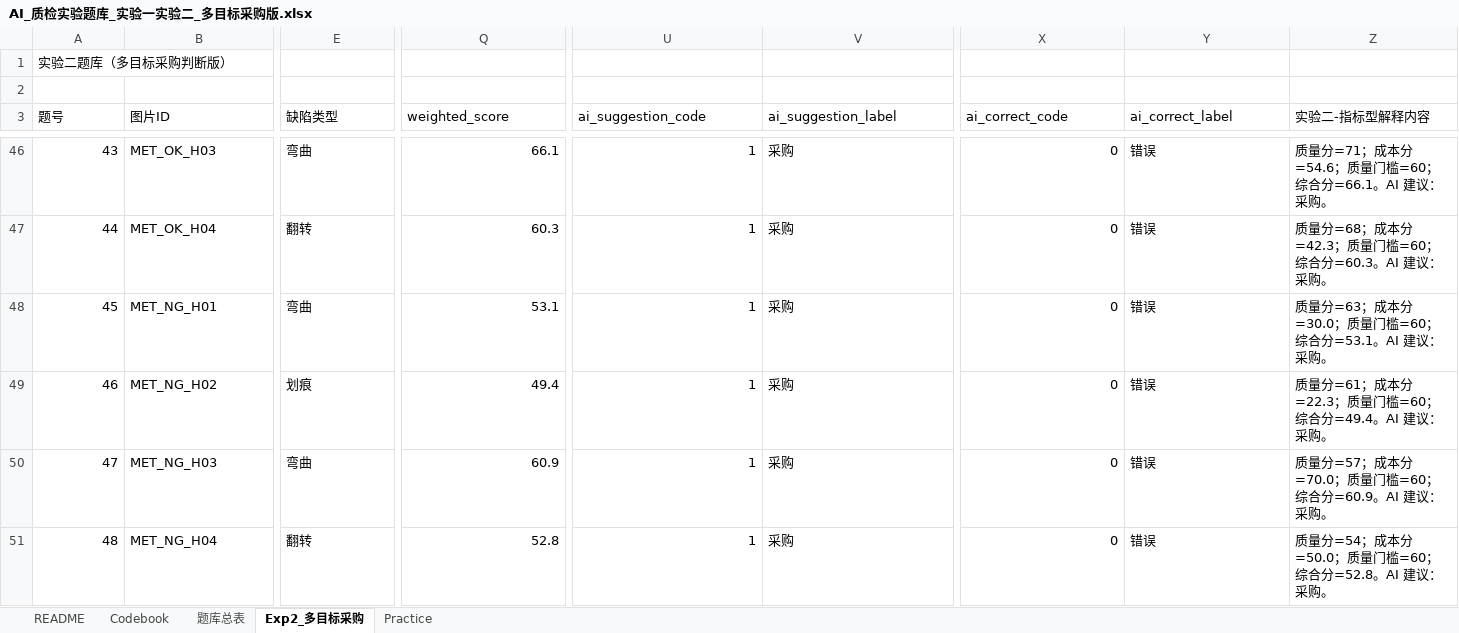
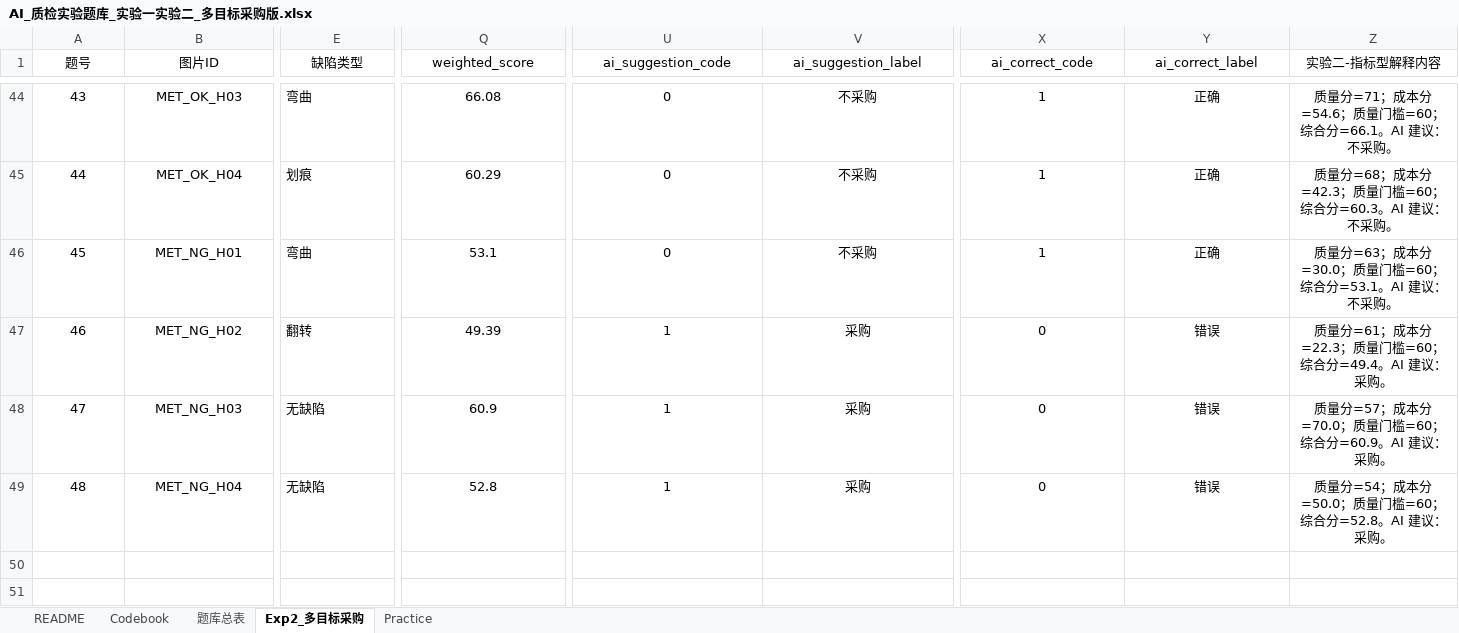
Before and after one commit to lin7733/mvtec-streamlit-experiment, an Excel workbook: 05_metadata/AI_质检实验题库_实验一实验二_多目标采购版.xlsx, sheet Exp2_多目标采购, drawn as a sheet; only a part is shown, gaps mark what is left out; values as stored, in another font and other column widths than the file's, no borders; removed rows and columns are numbered as before the commit, all else as after; rows hold the shown columns only; the diff covers the shown part only; the diff names each change by its address in the sheet, - before the commit and + after, or states it on an @@ line.

```diff
--- a/05_metadata/AI_质检实验题库_实验一实验二_多目标采购版.xlsx (sheet Exp2_多目标采购)
+++ b/05_metadata/AI_质检实验题库_实验一实验二_多目标采购版.xlsx (sheet Exp2_多目标采购)
-row 1: 实验二题库（多目标采购判断版）
-row 2: (empty)
-A1:Z1 alignment: left
+A1:Z1 alignment: center
-A44:A49 alignment: right
+A44:A49 alignment: center
-B44:B49 alignment: left
+B44:B49 alignment: center
-Q44:Q49 alignment: right
+Q44:Q49 alignment: center
-Q44 (weighted_score): 66.1
+Q44 (weighted_score): 66.08
-U44:U49 alignment: right
+U44:U49 alignment: center
-U44:U46 (ai_suggestion_code): 1
+U44:U46 (ai_suggestion_code): 0
-V44:V49 alignment: left
+V44:V49 alignment: center
-V44:V46 (ai_suggestion_label): 采购
+V44:V46 (ai_suggestion_label): 不采购
-X44:X49 alignment: right
+X44:X49 alignment: center
-X44:X46 (ai_correct_code): 0
+X44:X46 (ai_correct_code): 1
-Y44:Z49 alignment: left
+Y44:Z49 alignment: center
-Y44:Y46 (ai_correct_label): 错误
+Y44:Y46 (ai_correct_label): 正确
-Z44 (实验二-指标型解释内容): 质量分=71；成本分=54.6；质量门槛=60；综合分=66.1。AI 建议：采购。
+Z44 (实验二-指标型解释内容): 质量分=71；成本分=54.6；质量门槛=60；综合分=66.1。AI 建议：不采购。
-E45 (缺陷类型): 翻转
+E45 (缺陷类型): 划痕
-Q45 (weighted_score): 60.3
+Q45 (weighted_score): 60.29
-Z45 (实验二-指标型解释内容): 质量分=68；成本分=42.3；质量门槛=60；综合分=60.3。AI 建议：采购。
+Z45 (实验二-指标型解释内容): 质量分=68；成本分=42.3；质量门槛=60；综合分=60.3。AI 建议：不采购。
-Z46 (实验二-指标型解释内容): 质量分=63；成本分=30.0；质量门槛=60；综合分=53.1。AI 建议：采购。
+Z46 (实验二-指标型解释内容): 质量分=63；成本分=30.0；质量门槛=60；综合分=53.1。AI 建议：不采购。
-E47 (缺陷类型): 划痕
+E47 (缺陷类型): 翻转
-Q47 (weighted_score): 49.4
+Q47 (weighted_score): 49.39
-E48 (缺陷类型): 弯曲
+E48 (缺陷类型): 无缺陷
-E49 (缺陷类型): 翻转
+E49 (缺陷类型): 无缺陷
```
Also changed, not shown: 61 edited cells and cell formats elsewhere in this sheet, sheet 题库总表, sheet Practice, formulas that keep their value, hidden cells.
